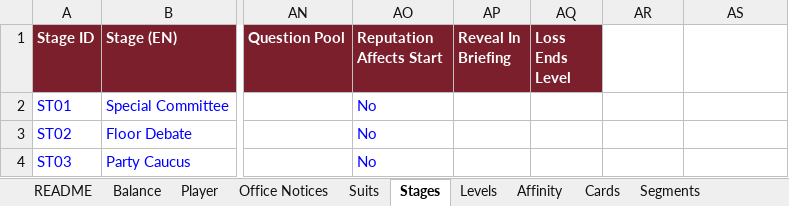
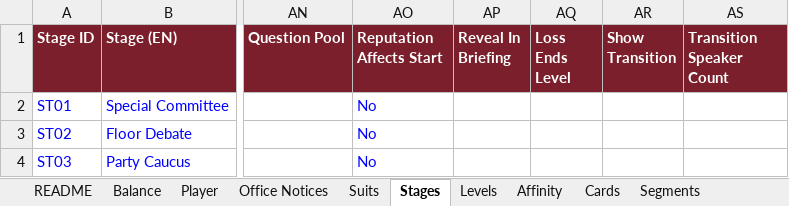
Before and after one commit to Lotusmonogatari/CoP-Deckbuilder, an Excel workbook: design/CoP_Starter_Card_Stage_Data.xlsx, sheet Stages, drawn as a sheet; only a part is shown, gaps mark what is left out; values as stored, in another font and other column widths than the file's, no borders; the diff names each change by its address in the sheet, - before the commit and + after, or states it on an @@ line.

```diff
--- a/design/CoP_Starter_Card_Stage_Data.xlsx (sheet Stages)
+++ b/design/CoP_Starter_Card_Stage_Data.xlsx (sheet Stages)
-AR1: (empty)
+AR1: Show Transition
-AR1:AS1 fill: none
+AR1:AS1 fill: #7A1F2B
-AS1: (empty)
+AS1: Transition Speaker Count
```
Also changed, not shown: sheet Text, other sheet tabs, 26 other files.
